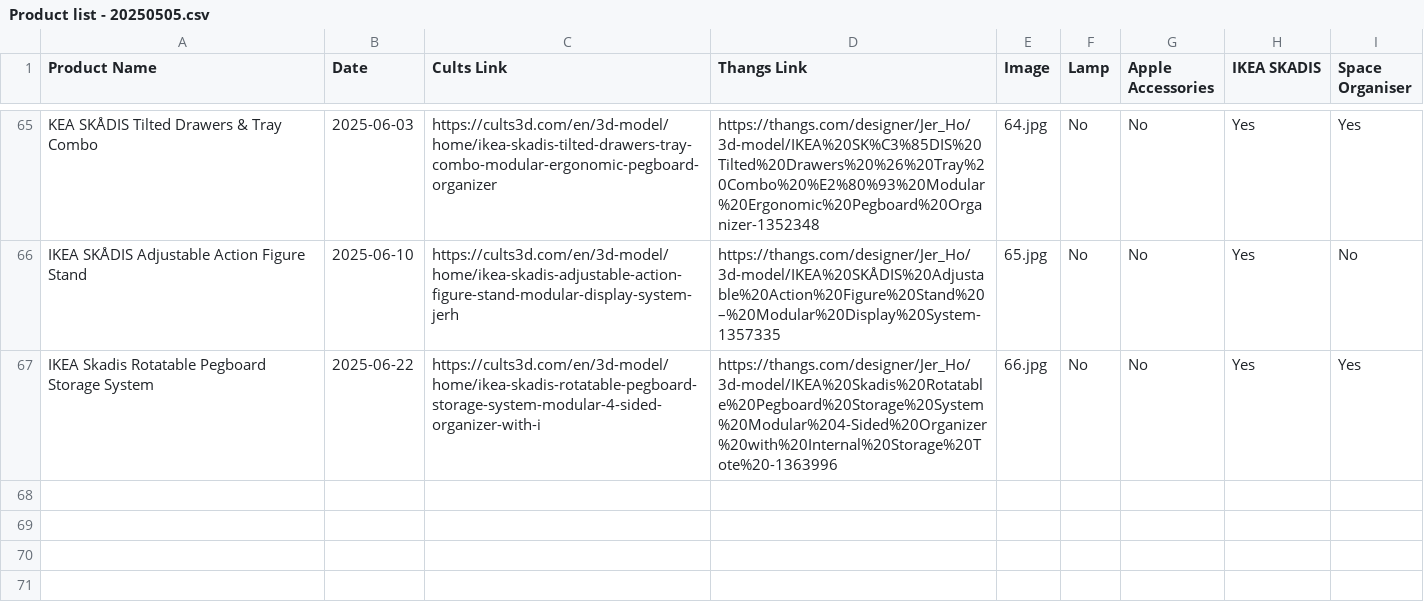
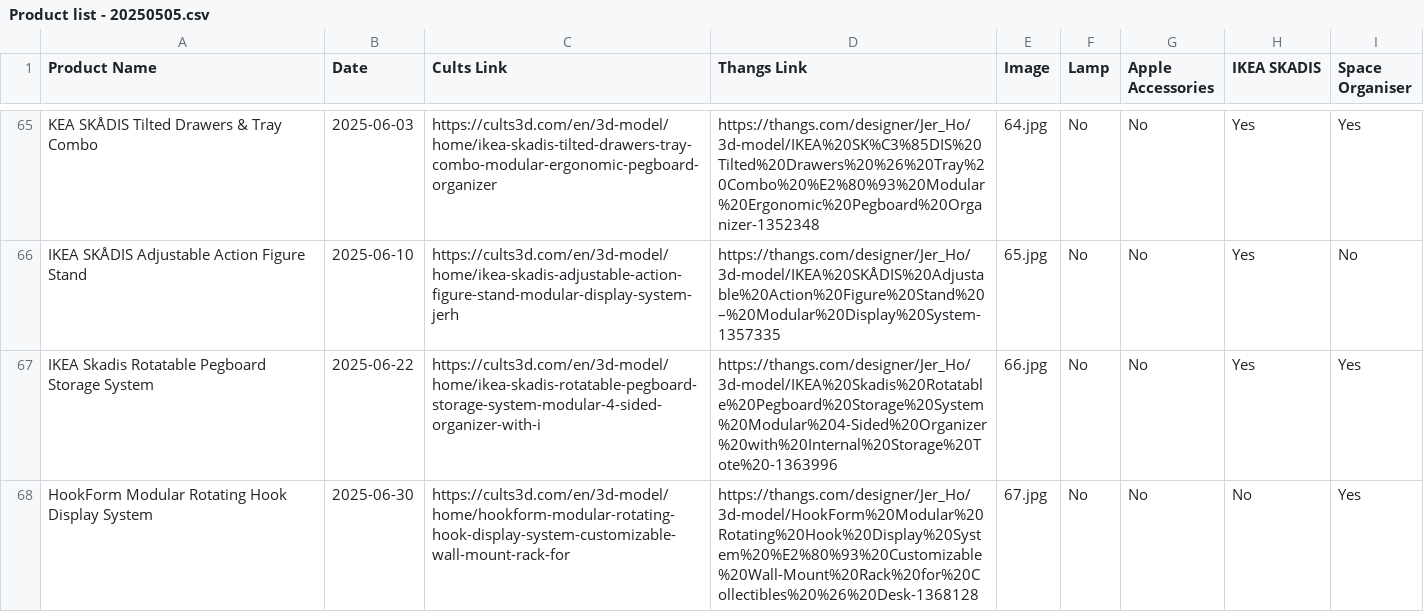
Before and after one commit to jer2y516/portfolio, a CSV file: Product list - 20250505.csv, drawn as a sheet; only a part is shown, gaps mark what is left out; the diff names each change by its address in the sheet, - before the commit and + after, or states it on an @@ line.

Commit message:
Update product list CSV

```diff
--- a/Product list - 20250505.csv
+++ b/Product list - 20250505.csv
+row 68: HookForm Modular Rotating Hook Display System | 2025-06-30 | https://cults3d.com/en/3d-model/home/hookform-modular-rotating-hook-display-system-customizable-wall-mount-rack-for | https://thangs.com/designer/Jer_Ho/3d-model/HookForm%20Modular%20Rotating%20Hook%20Display%20System%20%E2%80%93%20Customizable%20Wall-Mount%20Rack%20for%20Collectibles%20%26%20Desk-1368128 | 67.jpg | No | No | No | Yes
```
